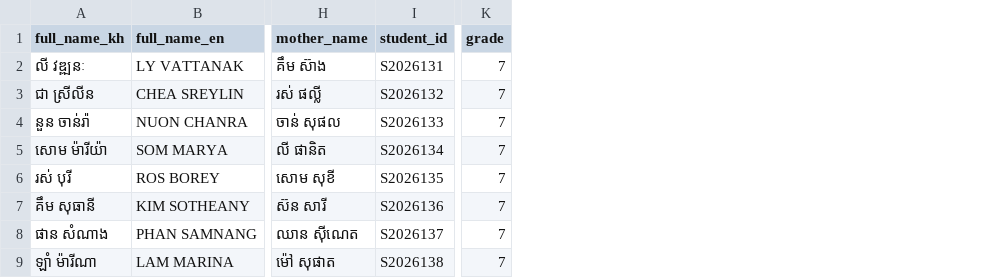
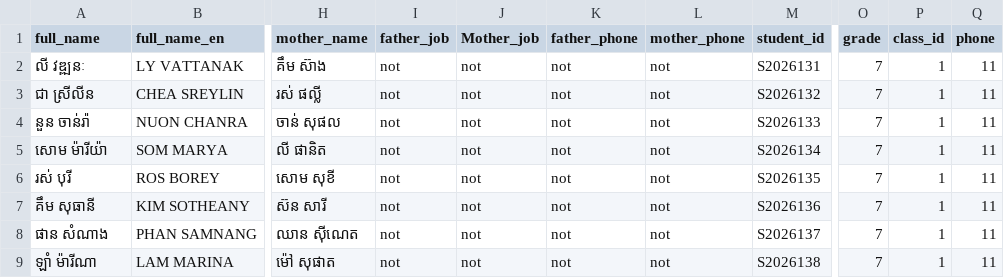
Before and after one commit to Dom-lol/CMS_School_System, a CSV file: excel/Grade7.csv, drawn as a sheet; only a part is shown, gaps mark what is left out; the diff names each change by its address in the sheet, - before the commit and + after, or states it on an @@ line.

```diff
--- a/excel/Grade7.csv
+++ b/excel/Grade7.csv
+column I (father_job), rows 2-9: all not
+column J (Mother_job), rows 2-9: all not
+column K (father_phone), rows 2-9: all not
+column L (mother_phone), rows 2-9: all not
+column P (class_id), rows 2-9: all 1
+column Q (phone), rows 2-9: all 11
-A1: full_name_kh
+A1: full_name
```
Also changed, not shown: 18 other files.
